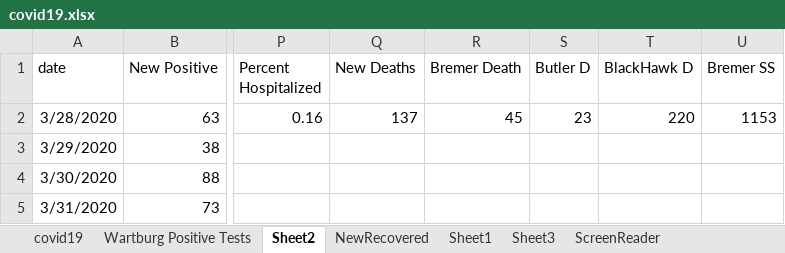
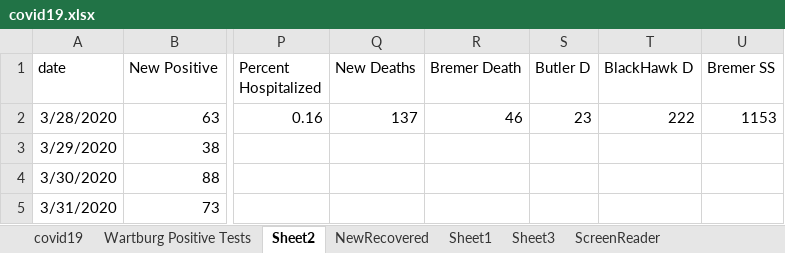
Before and after one commit to mbirgen/COVID19, an Excel workbook: covid19.xlsx, sheet Sheet2, drawn as a sheet; only a part is shown, gaps mark what is left out; values as stored, in another font and other column widths than the file's, no borders; the diff names each change by its address in the sheet, - before the commit and + after, or states it on an @@ line.

```diff
--- a/covid19.xlsx (sheet Sheet2)
+++ b/covid19.xlsx (sheet Sheet2)
-R2 (Bremer Death): 45
+R2 (Bremer Death): 46
-T2 (BlackHawk D): 220
+T2 (BlackHawk D): 222
```
Also changed, not shown: sheet covid19, 17 other files.
